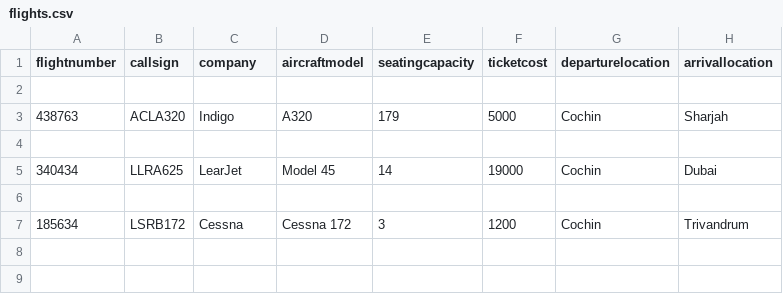
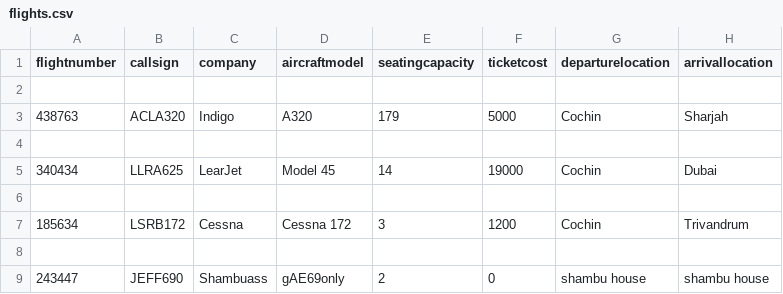
Before and after one commit to VLynk/joyboy-flights, a CSV file: flights.csv, drawn as a sheet.

```diff
--- a/flights.csv
+++ b/flights.csv
@@ -7 +7,3 @@ flightnumber,callsign,company,aircraftmodel,seatingcapacity,ticketcost,departure
 185634,LSRB172,Cessna,Cessna 172,3,1200,Cochin,Trivandrum
+
+243447,JEFF690,Shambuass,gAE69only,2,0,shambu house,shambu house
```
Also changed, not shown: 7 other files.
